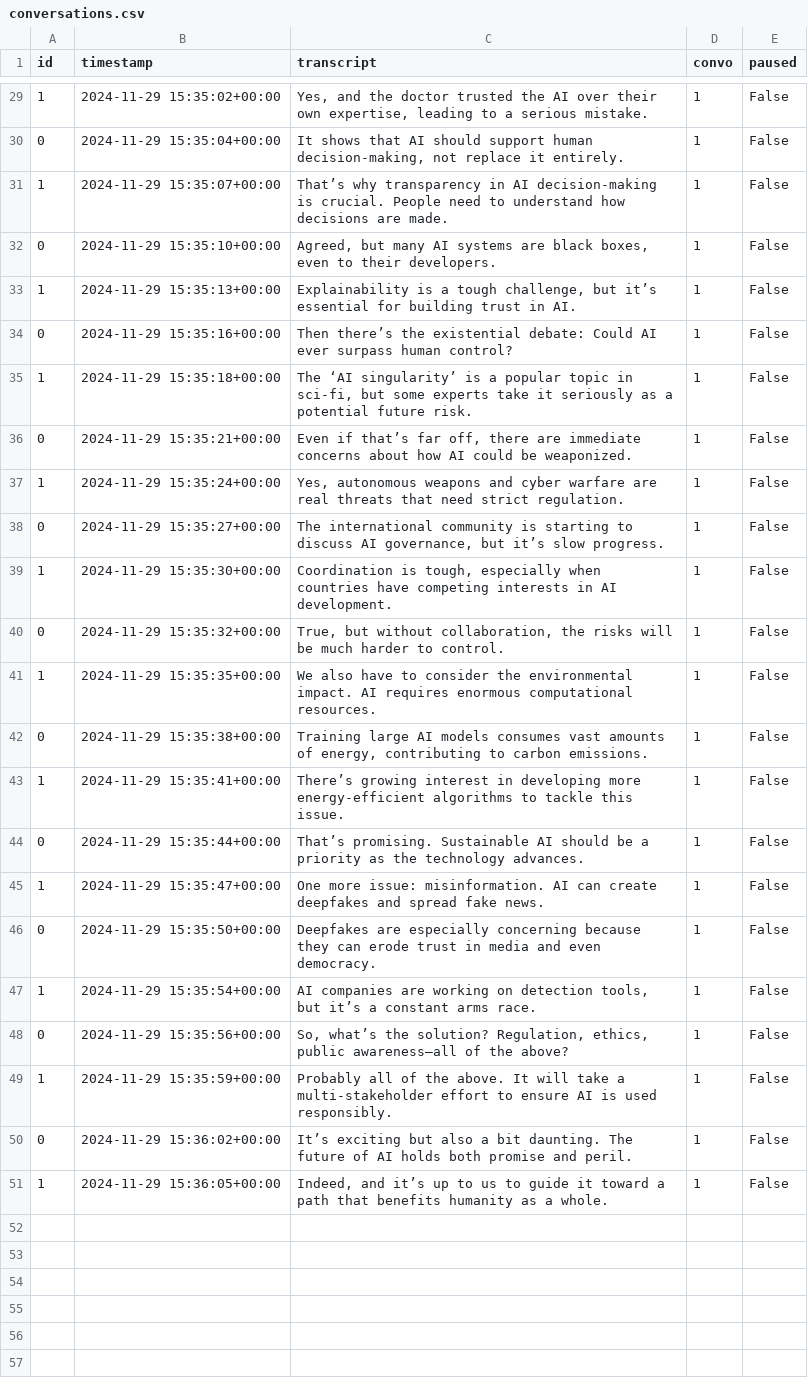
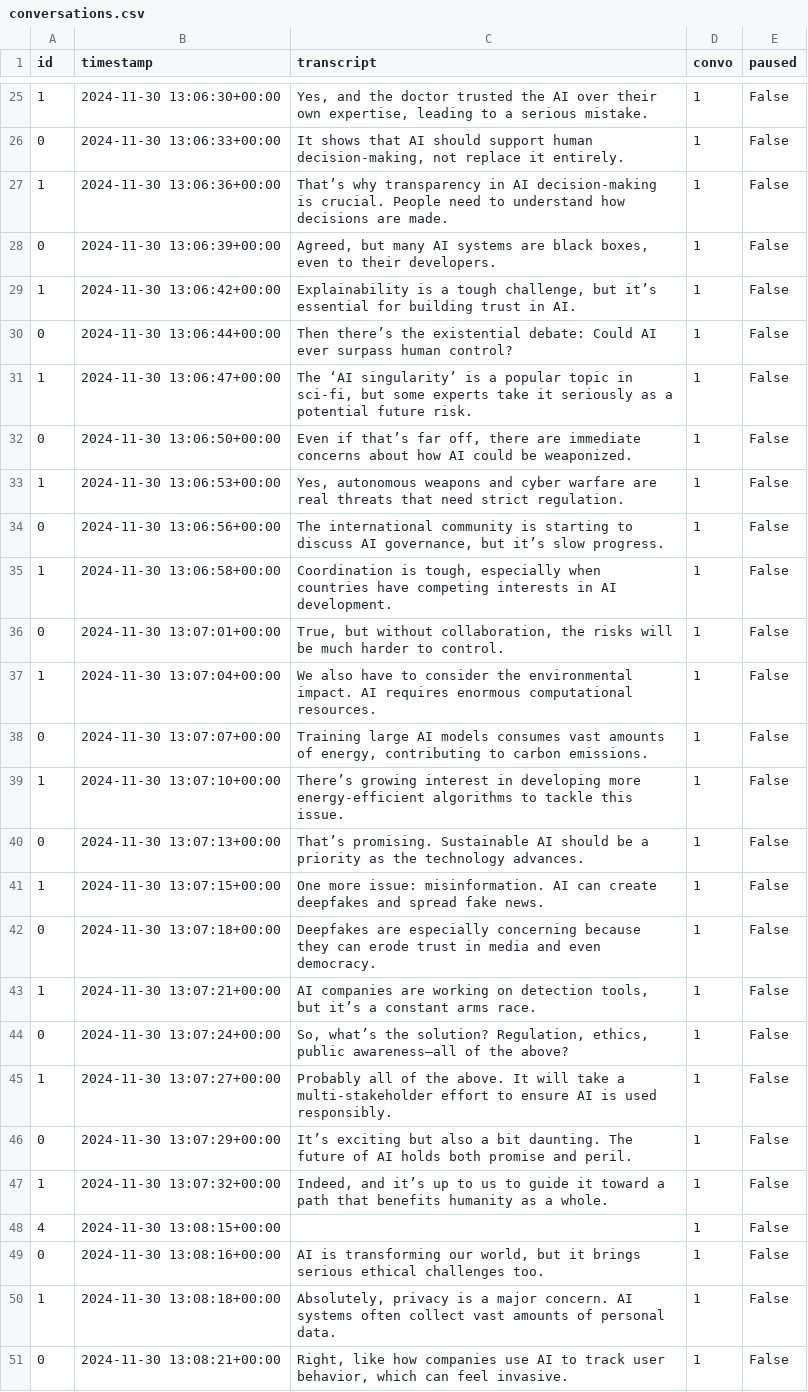
Before and after one commit to kennyzhang620/convo-sepper, a CSV file: conversations.csv, drawn as a sheet; only a part is shown, gaps mark what is left out; addresses are those after the commit; the diff covers the shown part only; the diff names each change by its address in the sheet, - before the commit and + after, or states it on an @@ line.

```diff
--- a/conversations.csv
+++ b/conversations.csv
-B25 (timestamp): 2024-11-29 15:35:02+00:00
+B25 (timestamp): 2024-11-30 13:06:30+00:00
-B26 (timestamp): 2024-11-29 15:35:04+00:00
+B26 (timestamp): 2024-11-30 13:06:33+00:00
-B27 (timestamp): 2024-11-29 15:35:07+00:00
+B27 (timestamp): 2024-11-30 13:06:36+00:00
-B28 (timestamp): 2024-11-29 15:35:10+00:00
+B28 (timestamp): 2024-11-30 13:06:39+00:00
-B29 (timestamp): 2024-11-29 15:35:13+00:00
+B29 (timestamp): 2024-11-30 13:06:42+00:00
-B30 (timestamp): 2024-11-29 15:35:16+00:00
+B30 (timestamp): 2024-11-30 13:06:44+00:00
-B31 (timestamp): 2024-11-29 15:35:18+00:00
+B31 (timestamp): 2024-11-30 13:06:47+00:00
-B32 (timestamp): 2024-11-29 15:35:21+00:00
+B32 (timestamp): 2024-11-30 13:06:50+00:00
-B33 (timestamp): 2024-11-29 15:35:24+00:00
+B33 (timestamp): 2024-11-30 13:06:53+00:00
-B34 (timestamp): 2024-11-29 15:35:27+00:00
+B34 (timestamp): 2024-11-30 13:06:56+00:00
-B35 (timestamp): 2024-11-29 15:35:30+00:00
+B35 (timestamp): 2024-11-30 13:06:58+00:00
-B36 (timestamp): 2024-11-29 15:35:32+00:00
+B36 (timestamp): 2024-11-30 13:07:01+00:00
-B37 (timestamp): 2024-11-29 15:35:35+00:00
+B37 (timestamp): 2024-11-30 13:07:04+00:00
-B38 (timestamp): 2024-11-29 15:35:38+00:00
+B38 (timestamp): 2024-11-30 13:07:07+00:00
-B39 (timestamp): 2024-11-29 15:35:41+00:00
+B39 (timestamp): 2024-11-30 13:07:10+00:00
-B40 (timestamp): 2024-11-29 15:35:44+00:00
+B40 (timestamp): 2024-11-30 13:07:13+00:00
-B41 (timestamp): 2024-11-29 15:35:47+00:00
+B41 (timestamp): 2024-11-30 13:07:15+00:00
-B42 (timestamp): 2024-11-29 15:35:50+00:00
+B42 (timestamp): 2024-11-30 13:07:18+00:00
-B43 (timestamp): 2024-11-29 15:35:54+00:00
+B43 (timestamp): 2024-11-30 13:07:21+00:00
-B44 (timestamp): 2024-11-29 15:35:56+00:00
+B44 (timestamp): 2024-11-30 13:07:24+00:00
-B45 (timestamp): 2024-11-29 15:35:59+00:00
+B45 (timestamp): 2024-11-30 13:07:27+00:00
-B46 (timestamp): 2024-11-29 15:36:02+00:00
+B46 (timestamp): 2024-11-30 13:07:29+00:00
-B47 (timestamp): 2024-11-29 15:36:05+00:00
+B47 (timestamp): 2024-11-30 13:07:32+00:00
+row 48: 4 | 2024-11-30 13:08:15+00:00 |  | 1 | False
+row 49: 0 | 2024-11-30 13:08:16+00:00 | AI is transforming our world, but it brings serious ethical challenges too. | 1 | False
+row 50: 1 | 2024-11-30 13:08:18+00:00 | Absolutely, privacy is a major concern. AI systems often collect vast amounts of personal data. | 1 | False
+row 51: 0 | 2024-11-30 13:08:21+00:00 | Right, like how companies use AI to track user behavior, which can feel invasive. | 1 | False
```
Also changed, not shown: 3 added rows, 7 removed rows and 20 edited cells elsewhere in this file, advice.csv, 2 other files.
